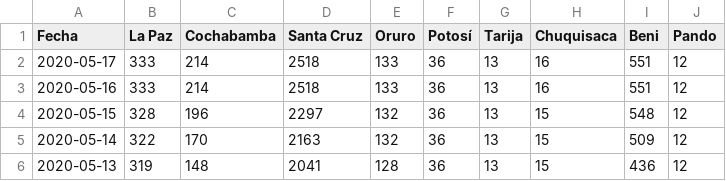
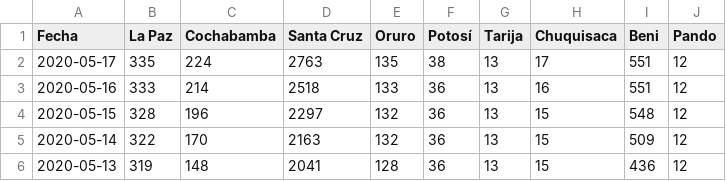
Before and after one commit to mauforonda/covid19-bolivia, a CSV file: confirmados.csv, drawn as a sheet; only a part is shown.

Commit message:
[ci] confirmados, decesos, recuperados en La Paz, Cochabamba, Santa Cruz, Oruro, Potosí, Chuquisaca, Beni

```diff
--- a/confirmados.csv
+++ b/confirmados.csv
@@ -1,3 +1,3 @@
 Fecha,La Paz,Cochabamba,Santa Cruz,Oruro,Potosí,Tarija,Chuquisaca,Beni,Pando
-2020-05-17,333,214,2518,133,36,13,16,551,12
+2020-05-17,335,224,2763,135,38,13,17,551,12
 2020-05-16,333,214,2518,133,36,13,16,551,12
```
Also changed, not shown: decesos.csv, recuperados.csv, 2 other files.
